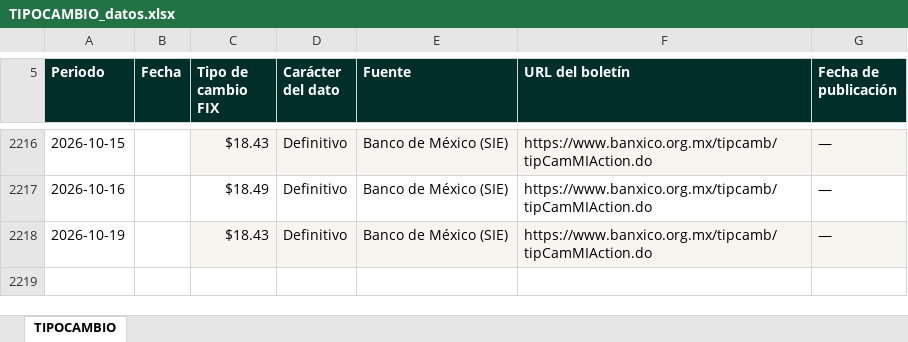
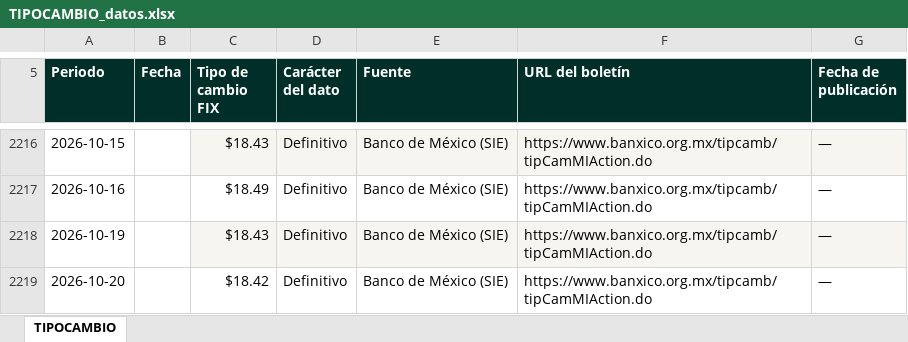
Before and after one commit to luisbuendiag/Indicadores_macroeconomicos_Mex, an Excel workbook: downloads/indicadores/TIPOCAMBIO/TIPOCAMBIO_datos.xlsx, sheet TIPOCAMBIO, drawn as a sheet; only a part is shown, gaps mark what is left out; values as stored, in another font and other column widths than the file's, no borders; the diff names each change by its address in the sheet, - before the commit and + after, or states it on an @@ line.

```diff
--- a/downloads/indicadores/TIPOCAMBIO/TIPOCAMBIO_datos.xlsx (sheet TIPOCAMBIO)
+++ b/downloads/indicadores/TIPOCAMBIO/TIPOCAMBIO_datos.xlsx (sheet TIPOCAMBIO)
+row 2219: 2026-10-20 |  | $18.42 | Definitivo | Banco de México (SIE) | https://www.banxico.org.mx/tipcamb/tipCamMIAction.do | —
```
Also changed, not shown: downloads/Indicadores_Macroeconomicos_Mexico_Actualizado.xlsx, downloads/indicadores/BCMM/BCMM_datos.xlsx, 25 other files.
